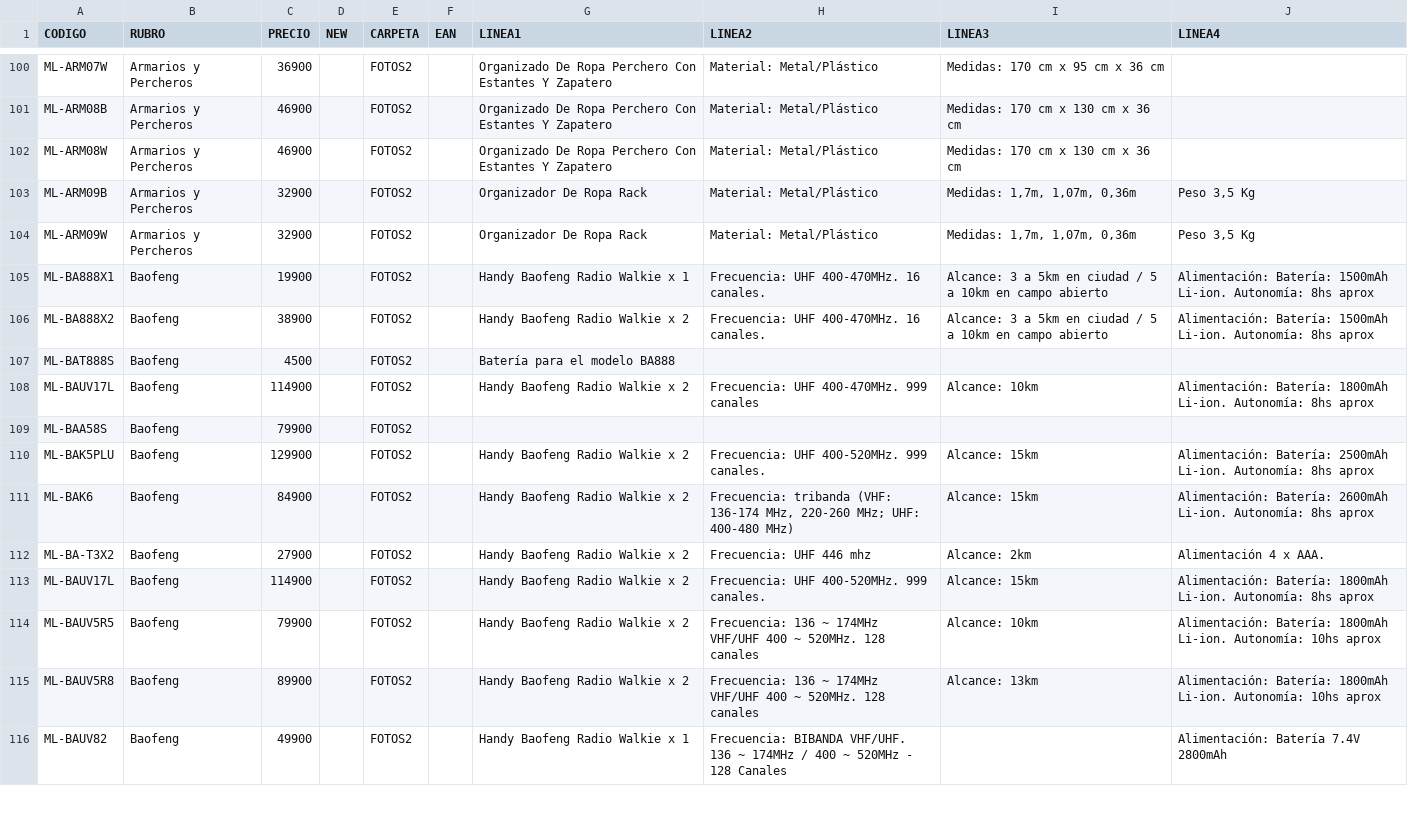
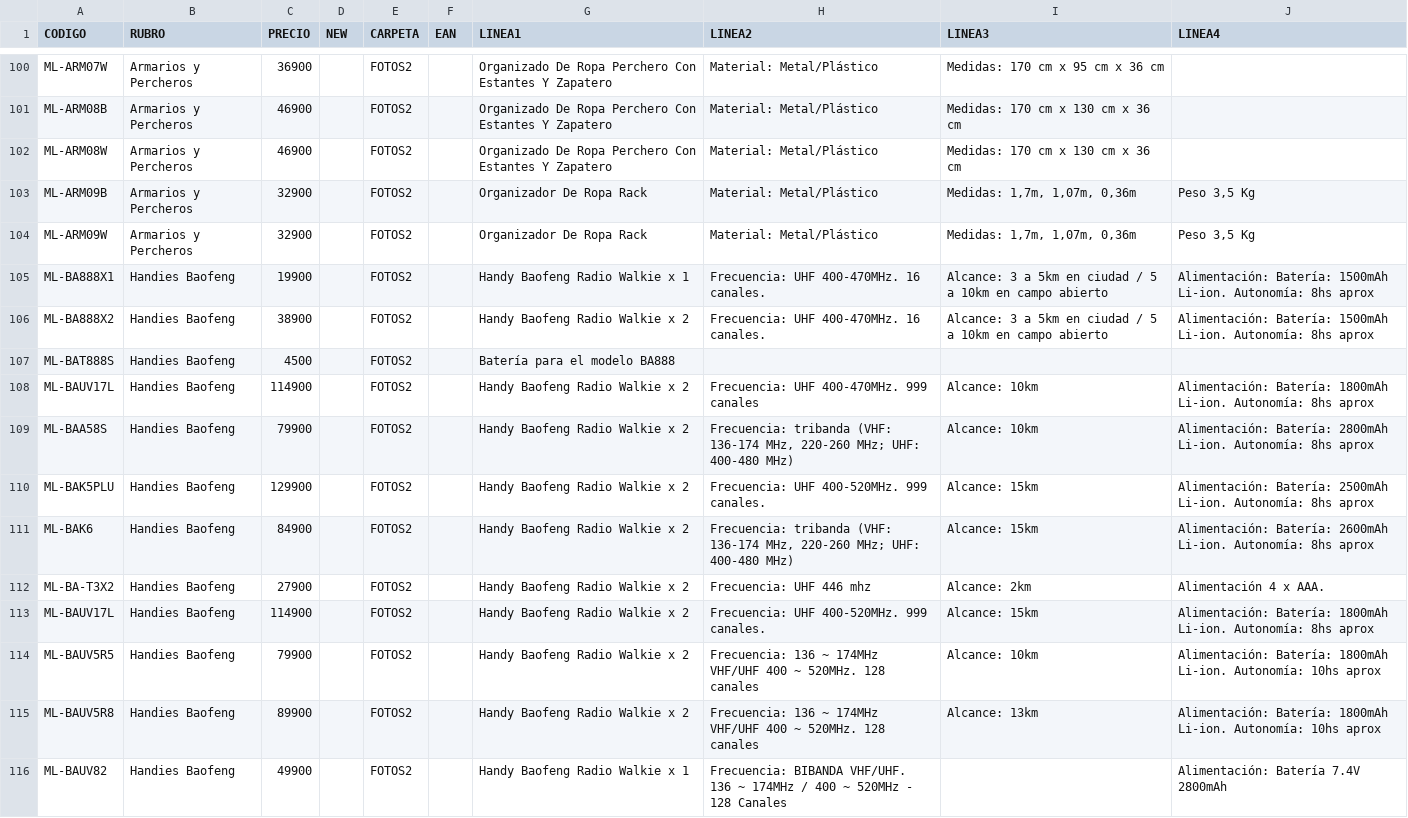
Before and after one commit to DaihatsuHub/CATALOGO-GENERAL, a CSV file: PRODUCTOS.csv, drawn as a sheet; only a part is shown, gaps mark what is left out; the diff covers the shown part only.

Commit message:
Add files via upload

```diff
--- a/PRODUCTOS.csv
+++ b/PRODUCTOS.csv
@@ -104,13 +104,13 @@ ML-ARM09B;Armarios y Percheros;32900;;FOTOS2;;Organizador De Ropa Rack;Material:
 ML-ARM09W;Armarios y Percheros;32900;;FOTOS2;;Organizador De Ropa Rack;Material: Metal/Plástico;Medidas: 1,7m, 1,07m, 0,36m;Peso 3,5 Kg
-ML-BA888X1;Baofeng;19900;;FOTOS2;;Handy Baofeng Radio Walkie x 1;Frecuencia: UHF 400-470MHz. 16 canales.;Alcance: 3 a 5km en ciudad / 5 a 10km en campo abierto;Alimentación:  Batería: 1500mAh Li-ion. Autonomía: 8hs aprox
-ML-BA888X2;Baofeng;38900;;FOTOS2;;Handy Baofeng Radio Walkie x 2;Frecuencia: UHF 400-470MHz. 16 canales.;Alcance: 3 a 5km en ciudad / 5 a 10km en campo abierto;Alimentación:  Batería: 1500mAh Li-ion. Autonomía: 8hs aprox
-ML-BAT888S;Baofeng;4500;;FOTOS2;;Batería para el modelo BA888;;;
-ML-BAUV17L;Baofeng;114900;;FOTOS2;;Handy Baofeng Radio Walkie x 2;Frecuencia: UHF 400-470MHz. 999 canales;Alcance: 10km;Alimentación:  Batería: 1800mAh Li-ion. Autonomía: 8hs aprox
-ML-BAA58S;Baofeng;79900;;FOTOS2;;;;;
-ML-BAK5PLU;Baofeng;129900;;FOTOS2;;Handy Baofeng Radio Walkie x 2;Frecuencia: UHF 400-520MHz. 999 canales.;Alcance: 15km;Alimentación:  Batería: 2500mAh Li-ion. Autonomía: 8hs aprox
-ML-BAK6;Baofeng;84900;;FOTOS2;;Handy Baofeng Radio Walkie x 2;"Frecuencia:  tribanda (VHF: 136-174 MHz, 220-260 MHz; UHF: 400-480 MHz)";Alcance: 15km;Alimentación:  Batería: 2600mAh Li-ion. Autonomía: 8hs aprox
-ML-BA-T3X2;Baofeng;27900;;FOTOS2;;Handy Baofeng Radio Walkie x 2;Frecuencia: UHF 446 mhz;Alcance: 2km;Alimentación 4 x AAA.
-ML-BAUV17L;Baofeng;114900;;FOTOS2;;Handy Baofeng Radio Walkie x 2;Frecuencia: UHF 400-520MHz. 999 canales.;Alcance: 15km;Alimentación:  Batería: 1800mAh Li-ion. Autonomía: 8hs aprox
-ML-BAUV5R5;Baofeng;79900;;FOTOS2;;Handy Baofeng Radio Walkie x 2;Frecuencia: 136 ~ 174MHz VHF/UHF 400 ~ 520MHz. 128 canales;Alcance: 10km;Alimentación:  Batería: 1800mAh Li-ion. Autonomía: 10hs aprox
-ML-BAUV5R8;Baofeng;89900;;FOTOS2;;Handy Baofeng Radio Walkie x 2;Frecuencia: 136 ~ 174MHz VHF/UHF 400 ~ 520MHz. 128 canales;Alcance: 13km;Alimentación:  Batería: 1800mAh Li-ion. Autonomía: 10hs aprox
-ML-BAUV82;Baofeng;49900;;FOTOS2;;Handy Baofeng Radio Walkie x 1;Frecuencia: BIBANDA VHF/UHF. 136 ~ 174MHz / 400 ~ 520MHz - 128 Canales;;Alimentación: Batería 7.4V 2800mAh
+ML-BA888X1;Handies Baofeng;19900;;FOTOS2;;Handy Baofeng Radio Walkie x 1;Frecuencia: UHF 400-470MHz. 16 canales.;Alcance: 3 a 5km en ciudad / 5 a 10km en campo abierto;Alimentación:  Batería: 1500mAh Li-ion. Autonomía: 8hs aprox
+ML-BA888X2;Handies Baofeng;38900;;FOTOS2;;Handy Baofeng Radio Walkie x 2;Frecuencia: UHF 400-470MHz. 16 canales.;Alcance: 3 a 5km en ciudad / 5 a 10km en campo abierto;Alimentación:  Batería: 1500mAh Li-ion. Autonomía: 8hs aprox
+ML-BAT888S;Handies Baofeng;4500;;FOTOS2;;Batería para el modelo BA888;;;
+ML-BAUV17L;Handies Baofeng;114900;;FOTOS2;;Handy Baofeng Radio Walkie x 2;Frecuencia: UHF 400-470MHz. 999 canales;Alcance: 10km;Alimentación:  Batería: 1800mAh Li-ion. Autonomía: 8hs aprox
+ML-BAA58S;Handies Baofeng;79900;;FOTOS2;;Handy Baofeng Radio Walkie x 2;"Frecuencia:  tribanda (VHF: 136-174 MHz, 220-260 MHz; UHF: 400-480 MHz)";Alcance: 10km;Alimentación:  Batería: 2800mAh Li-ion. Autonomía: 8hs aprox
+ML-BAK5PLU;Handies Baofeng;129900;;FOTOS2;;Handy Baofeng Radio Walkie x 2;Frecuencia: UHF 400-520MHz. 999 canales.;Alcance: 15km;Alimentación:  Batería: 2500mAh Li-ion. Autonomía: 8hs aprox
+ML-BAK6;Handies Baofeng;84900;;FOTOS2;;Handy Baofeng Radio Walkie x 2;"Frecuencia:  tribanda (VHF: 136-174 MHz, 220-260 MHz; UHF: 400-480 MHz)";Alcance: 15km;Alimentación:  Batería: 2600mAh Li-ion. Autonomía: 8hs aprox
+ML-BA-T3X2;Handies Baofeng;27900;;FOTOS2;;Handy Baofeng Radio Walkie x 2;Frecuencia: UHF 446 mhz;Alcance: 2km;Alimentación 4 x AAA.
+ML-BAUV17L;Handies Baofeng;114900;;FOTOS2;;Handy Baofeng Radio Walkie x 2;Frecuencia: UHF 400-520MHz. 999 canales.;Alcance: 15km;Alimentación:  Batería: 1800mAh Li-ion. Autonomía: 8hs aprox
+ML-BAUV5R5;Handies Baofeng;79900;;FOTOS2;;Handy Baofeng Radio Walkie x 2;Frecuencia: 136 ~ 174MHz VHF/UHF 400 ~ 520MHz. 128 canales;Alcance: 10km;Alimentación:  Batería: 1800mAh Li-ion. Autonomía: 10hs aprox
+ML-BAUV5R8;Handies Baofeng;89900;;FOTOS2;;Handy Baofeng Radio Walkie x 2;Frecuencia: 136 ~ 174MHz VHF/UHF 400 ~ 520MHz. 128 canales;Alcance: 13km;Alimentación:  Batería: 1800mAh Li-ion. Autonomía: 10hs aprox
+ML-BAUV82;Handies Baofeng;49900;;FOTOS2;;Handy Baofeng Radio Walkie x 1;Frecuencia: BIBANDA VHF/UHF. 136 ~ 174MHz / 400 ~ 520MHz - 128 Canales;;Alimentación: Batería 7.4V 2800mAh
```
Also changed, not shown: 10 added rows and 1 edited cell elsewhere in this file.
